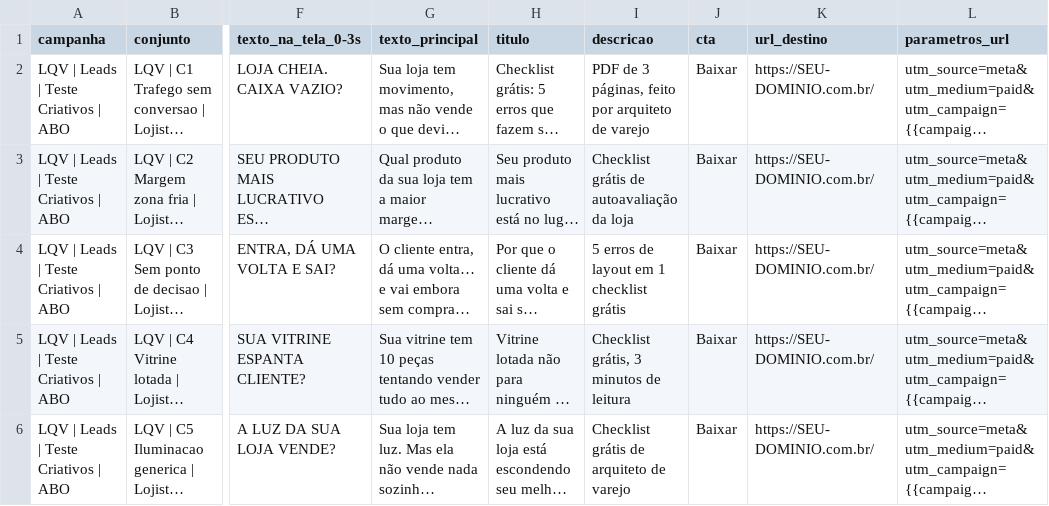
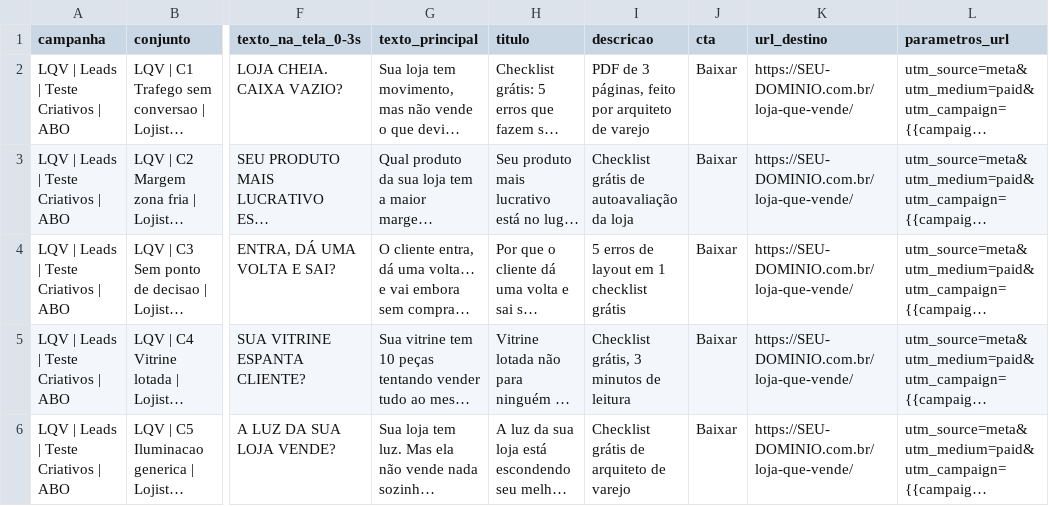
Before and after one commit to allanportopontess/lojaquevende, a CSV file: meta-ads/anuncios.csv, drawn as a sheet; only a part is shown, gaps mark what is left out; long unchanged cells end in …; the diff names each change by its address in the sheet, - before the commit and + after, or states it on an @@ line.

```diff
--- a/meta-ads/anuncios.csv
+++ b/meta-ads/anuncios.csv
-K2:K6 (url_destino): https://SEU-DOMINIO.com.br/
+K2:K6 (url_destino): https://SEU-DOMINIO.com.br/loja-que-vende/
```
Also changed, not shown: 5 other files.
